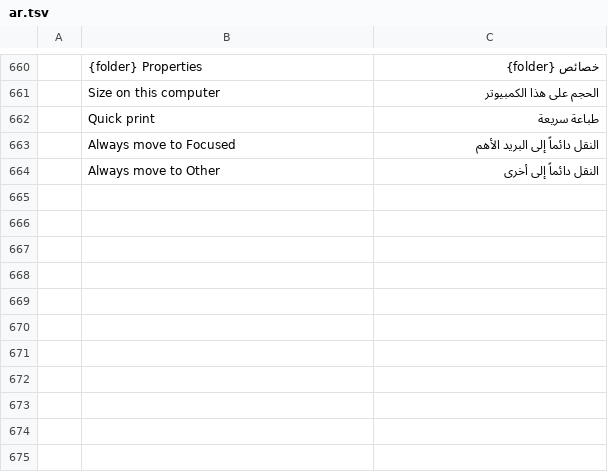
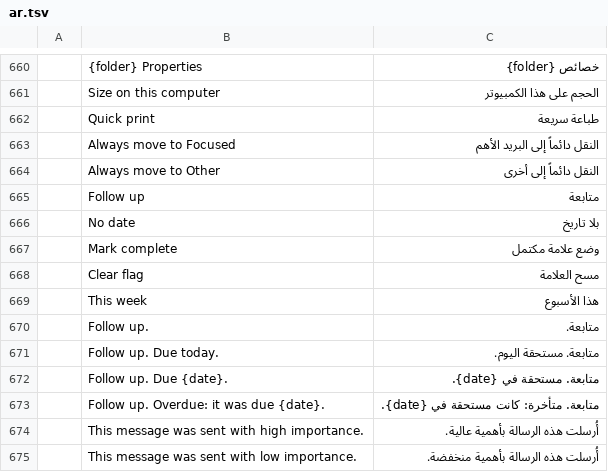
Before and after one commit to ZIDAN44/mailcraft, a TSV file: crates/ui-egui/src/i18n/ar.tsv, drawn as a sheet; only a part is shown, gaps mark what is left out; the diff names each change by its address in the sheet, - before the commit and + after, or states it on an @@ line.

```diff
--- a/crates/ui-egui/src/i18n/ar.tsv
+++ b/crates/ui-egui/src/i18n/ar.tsv
+row 665:  | Follow up | متابعة
+row 666:  | No date | بلا تاريخ
+row 667:  | Mark complete | وضع علامة مكتمل
+row 668:  | Clear flag | مسح العلامة
+row 669:  | This week | هذا الأسبوع
+row 670:  | Follow up. | متابعة.
+row 671:  | Follow up. Due today. | متابعة. مستحقة اليوم.
+row 672:  | Follow up. Due {date}. | متابعة. مستحقة في {date}.
+row 673:  | Follow up. Overdue: it was due {date}. | متابعة. متأخرة: كانت مستحقة في {date}.
+row 674:  | This message was sent with high importance. | أُرسلت هذه الرسالة بأهمية عالية.
+row 675:  | This message was sent with low importance. | أُرسلت هذه الرسالة بأهمية منخفضة.
```
Also changed, not shown: crates/ui-egui/src/i18n/de.tsv, crates/ui-egui/src/i18n/fr.tsv, 14 other files.
